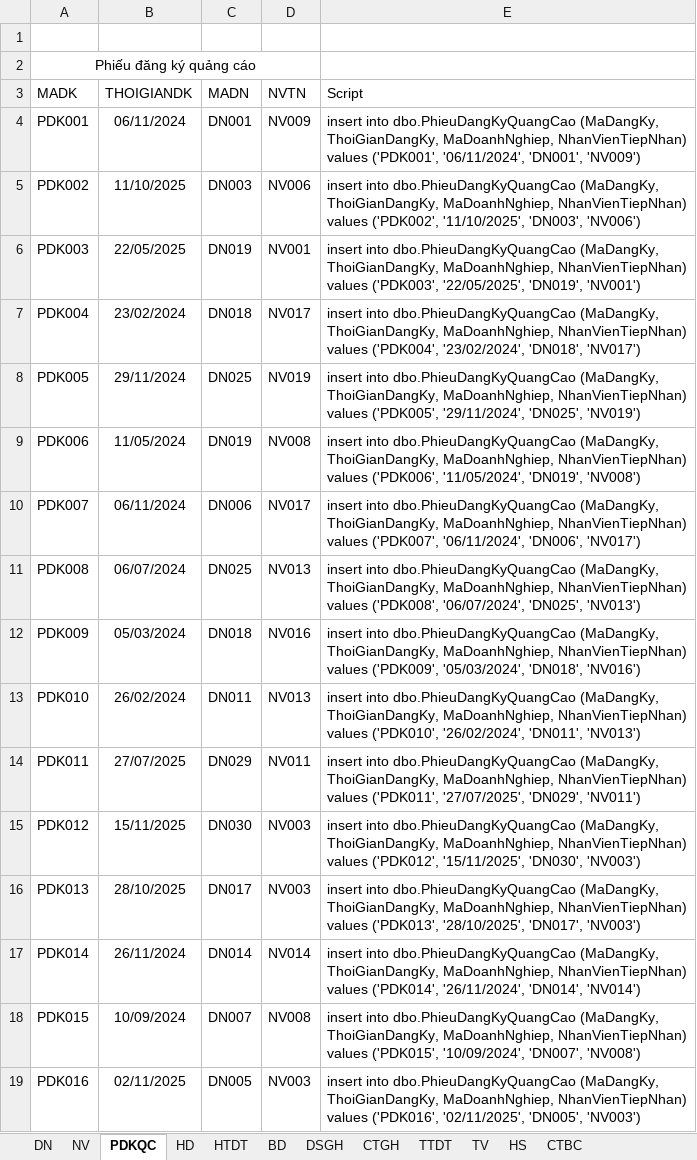
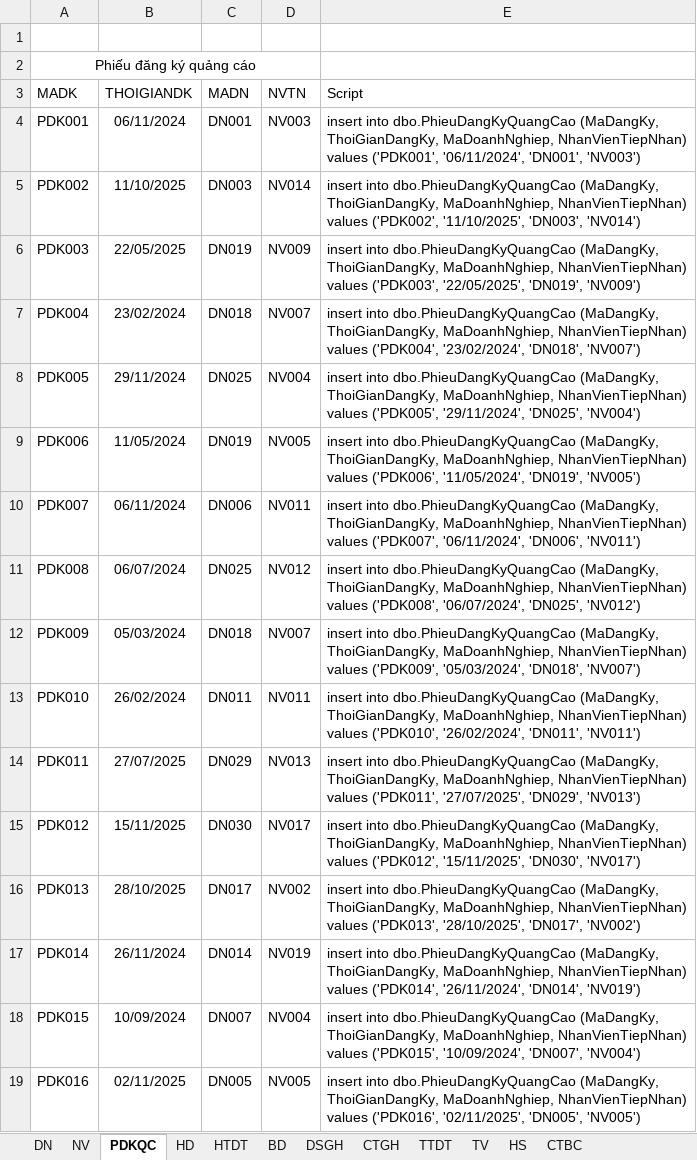
Before and after one commit to NguyenHa421/05_Project_PTTKHTTT, an Excel workbook: Data.xlsx, sheet PDKQC, drawn as a sheet; only a part is shown; values as stored, in another font and other column widths than the file's, no borders; the diff covers the shown part only; the diff names each change by its address in the sheet, - before the commit and + after, or states it on an @@ line.

```diff
--- a/Data.xlsx (sheet PDKQC)
+++ b/Data.xlsx (sheet PDKQC)
-D4 (NVTN): NV009
+D4 (NVTN): NV003
-E4 (Script): …'06/11/2024', 'DN001', 'NV009')
+E4 (Script): …'06/11/2024', 'DN001', 'NV003')
-D5 (NVTN): NV006
+D5 (NVTN): NV014
-E5 (Script): …'11/10/2025', 'DN003', 'NV006')
+E5 (Script): …'11/10/2025', 'DN003', 'NV014')
-D6 (NVTN): NV001
+D6 (NVTN): NV009
-E6 (Script): …'22/05/2025', 'DN019', 'NV001')
+E6 (Script): …'22/05/2025', 'DN019', 'NV009')
-D7 (NVTN): NV017
+D7 (NVTN): NV007
-E7 (Script): …'23/02/2024', 'DN018', 'NV017')
+E7 (Script): …'23/02/2024', 'DN018', 'NV007')
-D8 (NVTN): NV019
+D8 (NVTN): NV004
-E8 (Script): …'29/11/2024', 'DN025', 'NV019')
+E8 (Script): …'29/11/2024', 'DN025', 'NV004')
-D9 (NVTN): NV008
+D9 (NVTN): NV005
-E9 (Script): …'11/05/2024', 'DN019', 'NV008')
+E9 (Script): …'11/05/2024', 'DN019', 'NV005')
-D10 (NVTN): NV017
+D10 (NVTN): NV011
-E10 (Script): …'06/11/2024', 'DN006', 'NV017')
+E10 (Script): …'06/11/2024', 'DN006', 'NV011')
-D11 (NVTN): NV013
+D11 (NVTN): NV012
-E11 (Script): …'06/07/2024', 'DN025', 'NV013')
+E11 (Script): …'06/07/2024', 'DN025', 'NV012')
-D12 (NVTN): NV016
+D12 (NVTN): NV007
-E12 (Script): …'05/03/2024', 'DN018', 'NV016')
+E12 (Script): …'05/03/2024', 'DN018', 'NV007')
-D13 (NVTN): NV013
+D13 (NVTN): NV011
-E13 (Script): …'26/02/2024', 'DN011', 'NV013')
+E13 (Script): …'26/02/2024', 'DN011', 'NV011')
-D14 (NVTN): NV011
+D14 (NVTN): NV013
-E14 (Script): …'27/07/2025', 'DN029', 'NV011')
+E14 (Script): …'27/07/2025', 'DN029', 'NV013')
-D15 (NVTN): NV003
+D15 (NVTN): NV017
-E15 (Script): …'15/11/2025', 'DN030', 'NV003')
+E15 (Script): …'15/11/2025', 'DN030', 'NV017')
-D16 (NVTN): NV003
+D16 (NVTN): NV002
-E16 (Script): …'28/10/2025', 'DN017', 'NV003')
+E16 (Script): …'28/10/2025', 'DN017', 'NV002')
-D17 (NVTN): NV014
+D17 (NVTN): NV019
-E17 (Script): …'26/11/2024', 'DN014', 'NV014')
+E17 (Script): …'26/11/2024', 'DN014', 'NV019')
-D18 (NVTN): NV008
+D18 (NVTN): NV004
-E18 (Script): …'10/09/2024', 'DN007', 'NV008')
+E18 (Script): …'10/09/2024', 'DN007', 'NV004')
-D19 (NVTN): NV003
+D19 (NVTN): NV005
-E19 (Script): …'02/11/2025', 'DN005', 'NV003')
+E19 (Script): …'02/11/2025', 'DN005', 'NV005')
```
Also changed, not shown: 18 edited cells elsewhere in this sheet, sheet TV, 2 other files.
